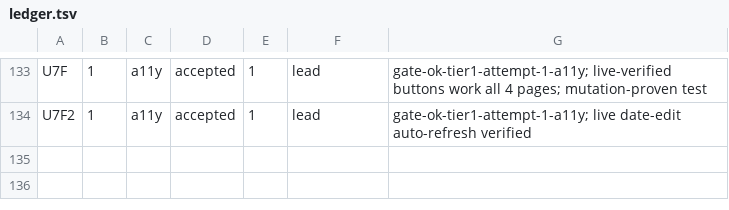
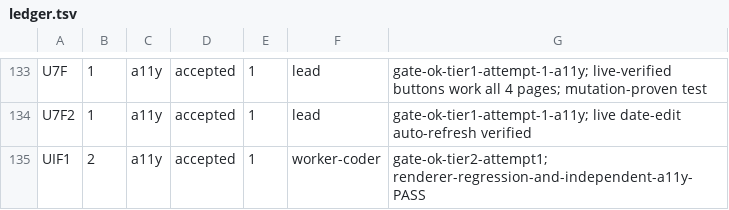
Before and after one commit to dgallion1/simpleBudget, a TSV file: .swarm/ledger.tsv, drawn as a sheet; only a part is shown, gaps mark what is left out; the diff names each change by its address in the sheet, - before the commit and + after, or states it on an @@ line.

Commit message:
fix(insights): render subscription initials without label overflow

```diff
--- a/.swarm/ledger.tsv
+++ b/.swarm/ledger.tsv
+row 135: UIF1 | 2 | a11y | accepted | 1 | worker-coder | gate-ok-tier2-attempt1; renderer-regression-and-independent-a11y-PASS
```
Also changed, not shown: 5 other files.
